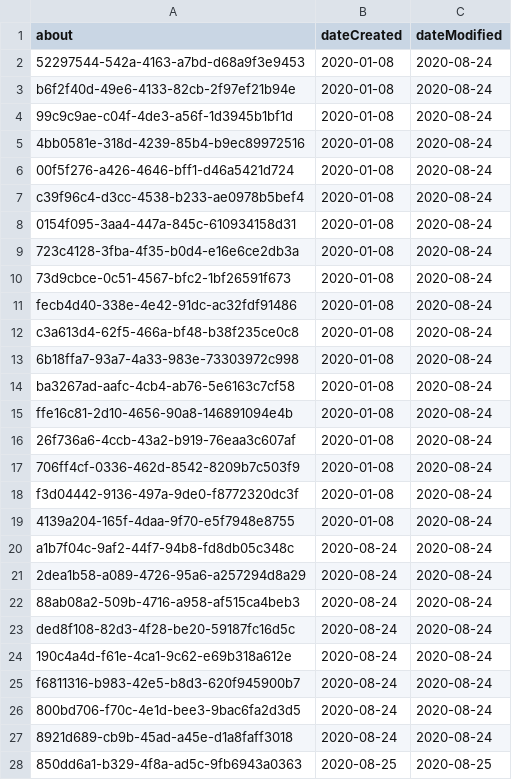
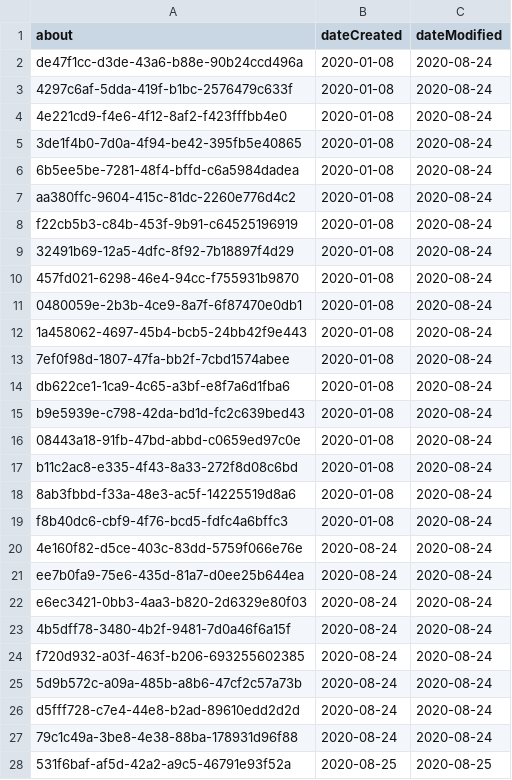
Before and after one commit to co-cddo/api-catalogue, a CSV file: data/operational.csv, drawn as a sheet; only a part is shown; the diff covers the shown part only.

```diff
--- a/data/operational.csv
+++ b/data/operational.csv
@@ -1,28 +1,28 @@
 about,dateCreated,dateModified
-52297544-542a-4163-a7bd-d68a9f3e9453,2020-01-08,2020-08-24
-b6f2f40d-49e6-4133-82cb-2f97ef21b94e,2020-01-08,2020-08-24
-99c9c9ae-c04f-4de3-a56f-1d3945b1bf1d,2020-01-08,2020-08-24
-4bb0581e-318d-4239-85b4-b9ec89972516,2020-01-08,2020-08-24
-00f5f276-a426-4646-bff1-d46a5421d724,2020-01-08,2020-08-24
-c39f96c4-d3cc-4538-b233-ae0978b5bef4,2020-01-08,2020-08-24
-0154f095-3aa4-447a-845c-610934158d31,2020-01-08,2020-08-24
-723c4128-3fba-4f35-b0d4-e16e6ce2db3a,2020-01-08,2020-08-24
-73d9cbce-0c51-4567-bfc2-1bf26591f673,2020-01-08,2020-08-24
-fecb4d40-338e-4e42-91dc-ac32fdf91486,2020-01-08,2020-08-24
-c3a613d4-62f5-466a-bf48-b38f235ce0c8,2020-01-08,2020-08-24
-6b18ffa7-93a7-4a33-983e-73303972c998,2020-01-08,2020-08-24
-ba3267ad-aafc-4cb4-ab76-5e6163c7cf58,2020-01-08,2020-08-24
-ffe16c81-2d10-4656-90a8-146891094e4b,2020-01-08,2020-08-24
-26f736a6-4ccb-43a2-b919-76eaa3c607af,2020-01-08,2020-08-24
-706ff4cf-0336-462d-8542-8209b7c503f9,2020-01-08,2020-08-24
-f3d04442-9136-497a-9de0-f8772320dc3f,2020-01-08,2020-08-24
-4139a204-165f-4daa-9f70-e5f7948e8755,2020-01-08,2020-08-24
-a1b7f04c-9af2-44f7-94b8-fd8db05c348c,2020-08-24,2020-08-24
-2dea1b58-a089-4726-95a6-a257294d8a29,2020-08-24,2020-08-24
-88ab08a2-509b-4716-a958-af515ca4beb3,2020-08-24,2020-08-24
-ded8f108-82d3-4f28-be20-59187fc16d5c,2020-08-24,2020-08-24
-190c4a4d-f61e-4ca1-9c62-e69b318a612e,2020-08-24,2020-08-24
-f6811316-b983-42e5-b8d3-620f945900b7,2020-08-24,2020-08-24
-800bd706-f70c-4e1d-bee3-9bac6fa2d3d5,2020-08-24,2020-08-24
-8921d689-cb9b-45ad-a45e-d1a8faff3018,2020-08-24,2020-08-24
-850dd6a1-b329-4f8a-ad5c-9fb6943a0363,2020-08-25,2020-08-25
+de47f1cc-d3de-43a6-b88e-90b24ccd496a,2020-01-08,2020-08-24
+4297c6af-5dda-419f-b1bc-2576479c633f,2020-01-08,2020-08-24
+4e221cd9-f4e6-4f12-8af2-f423fffbb4e0,2020-01-08,2020-08-24
+3de1f4b0-7d0a-4f94-be42-395fb5e40865,2020-01-08,2020-08-24
+6b5ee5be-7281-48f4-bffd-c6a5984dadea,2020-01-08,2020-08-24
+aa380ffc-9604-415c-81dc-2260e776d4c2,2020-01-08,2020-08-24
+f22cb5b3-c84b-453f-9b91-c64525196919,2020-01-08,2020-08-24
+32491b69-12a5-4dfc-8f92-7b18897f4d29,2020-01-08,2020-08-24
+457fd021-6298-46e4-94cc-f755931b9870,2020-01-08,2020-08-24
+0480059e-2b3b-4ce9-8a7f-6f87470e0db1,2020-01-08,2020-08-24
+1a458062-4697-45b4-bcb5-24bb42f9e443,2020-01-08,2020-08-24
+7ef0f98d-1807-47fa-bb2f-7cbd1574abee,2020-01-08,2020-08-24
+db622ce1-1ca9-4c65-a3bf-e8f7a6d1fba6,2020-01-08,2020-08-24
+b9e5939e-c798-42da-bd1d-fc2c639bed43,2020-01-08,2020-08-24
+08443a18-91fb-47bd-abbd-c0659ed97c0e,2020-01-08,2020-08-24
+b11c2ac8-e335-4f43-8a33-272f8d08c6bd,2020-01-08,2020-08-24
+8ab3fbbd-f33a-48e3-ac5f-14225519d8a6,2020-01-08,2020-08-24
+f8b40dc6-cbf9-4f76-bcd5-fdfc4a6bffc3,2020-01-08,2020-08-24
+4e160f82-d5ce-403c-83dd-5759f066e76e,2020-08-24,2020-08-24
+ee7b0fa9-75e6-435d-81a7-d0ee25b644ea,2020-08-24,2020-08-24
+e6ec3421-0bb3-4aa3-b820-2d6329e80f03,2020-08-24,2020-08-24
+4b5dff78-3480-4b2f-9481-7d0a46f6a15f,2020-08-24,2020-08-24
+f720d932-a03f-463f-b206-693255602385,2020-08-24,2020-08-24
+5d9b572c-a09a-485b-a8b6-47cf2c57a73b,2020-08-24,2020-08-24
+d5fff728-c7e4-44e8-b2ad-89610edd2d2d,2020-08-24,2020-08-24
+79c1c49a-3be8-4e38-88ba-178931d96f88,2020-08-24,2020-08-24
+531f6baf-af5d-42a2-a9c5-46791e93f52a,2020-08-25,2020-08-25
```
Also changed, not shown: 135 edited cells elsewhere in this file, data/catalogue.csv, 1 other file.
